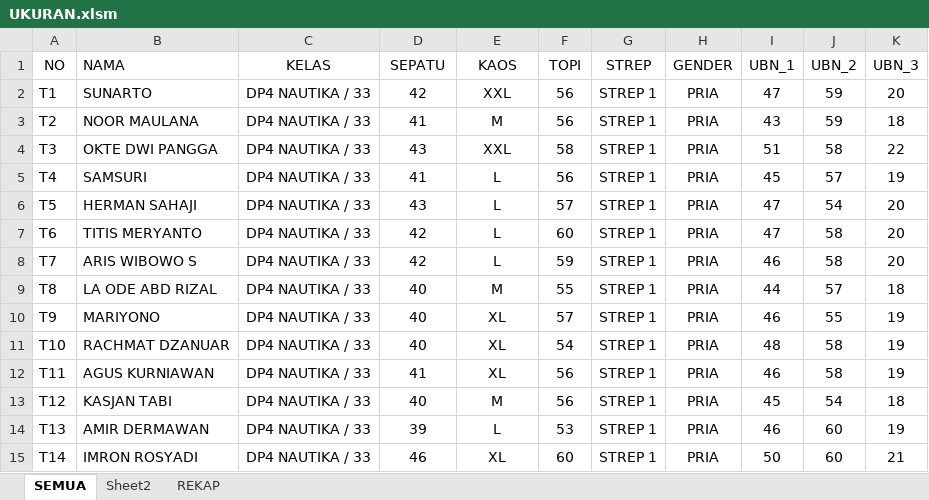
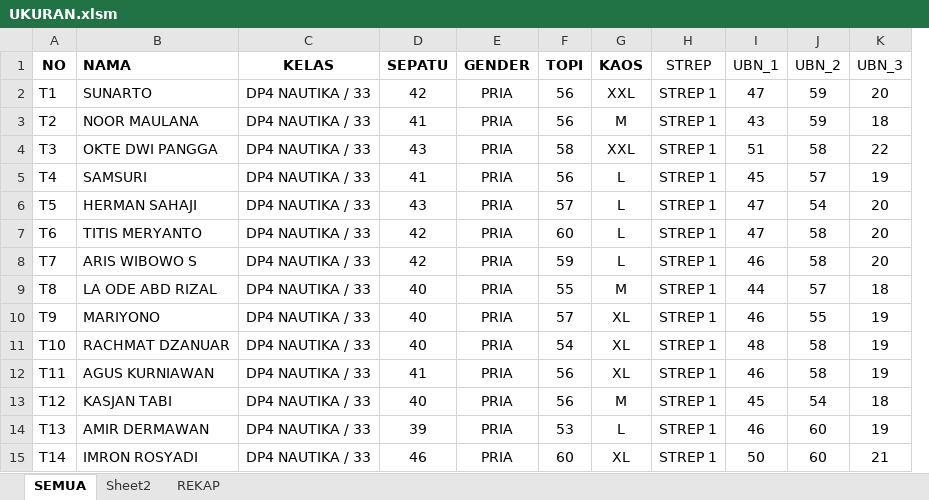
Before and after one commit to dedyhariadi/progress, an Excel workbook: 24. DP 4N33(F4 MERAH_K15)/UKURAN.xlsm, sheet SEMUA, drawn as a sheet; only a part is shown; values as stored, in another font and other column widths than the file's, no borders; removed rows and columns are numbered as before the commit, all else as after; the diff names each change by its address in the sheet, - before the commit and + after, or states it on an @@ line.

```diff
--- a/24. DP 4N33(F4 MERAH_K15)/UKURAN.xlsm (sheet SEMUA)
+++ b/24. DP 4N33(F4 MERAH_K15)/UKURAN.xlsm (sheet SEMUA)
+column G (KAOS), rows 2-15: XXL | M | XXL | L | L | L | L | M | XL | XL | XL | M | L | XL
-column H (GENDER), rows 2-15: all PRIA
-A1:F1 bold: off
+A1:F1 bold: on
-E1: KAOS
+E1: GENDER
-E2 (GENDER): XXL
+E2 (GENDER): PRIA
-E3 (GENDER): M
+E3 (GENDER): PRIA
-E4 (GENDER): XXL
+E4 (GENDER): PRIA
-E5:E8 (GENDER): L
+E5:E8 (GENDER): PRIA
-E9 (GENDER): M
+E9 (GENDER): PRIA
-E10:E12 (GENDER): XL
+E10:E12 (GENDER): PRIA
-E13 (GENDER): M
+E13 (GENDER): PRIA
-E14 (GENDER): L
+E14 (GENDER): PRIA
-E15 (GENDER): XL
+E15 (GENDER): PRIA
```
Also changed, not shown: formulas that keep their value, 13. DP 3N31 (F4 BIRU TUA K_7)/UKURAN.xlsm, 33. DP 3T27(K_11)/UKURAN.xlsm, 3 other files.
